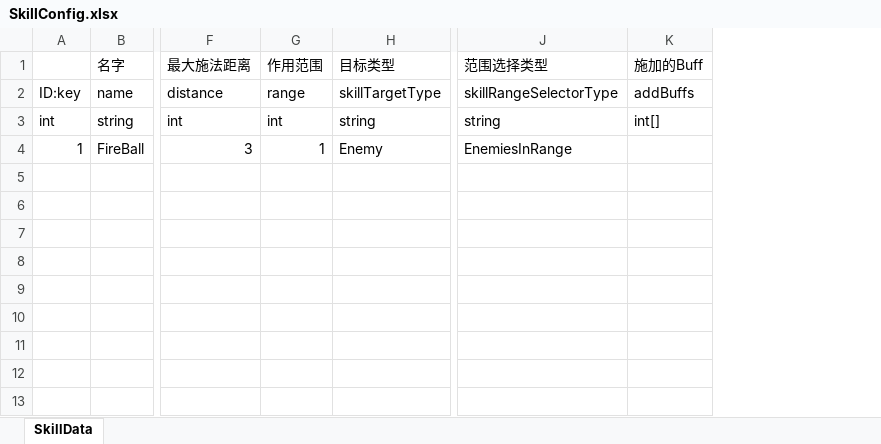
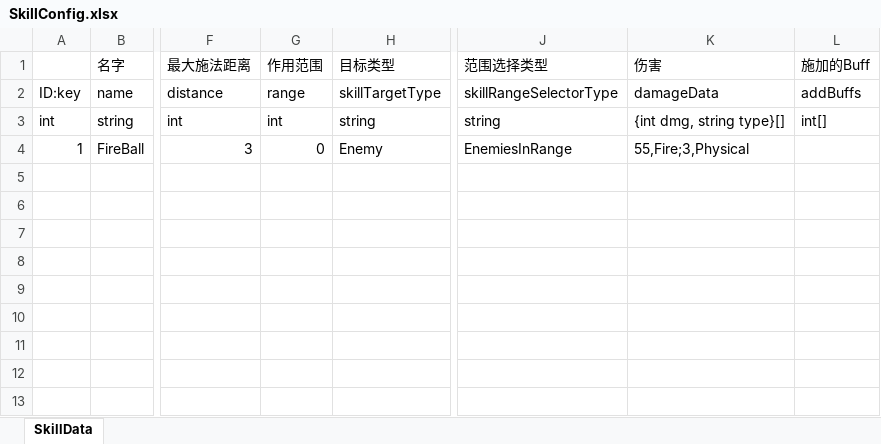
Before and after one commit to explosive-elephant-club/auto-chess, an Excel workbook: Assets/asoliddev - Auto Chess/Config/SkillConfig.xlsx, sheet SkillData, drawn as a sheet; only a part is shown, gaps mark what is left out; values as stored, in another font and other column widths than the file's, no borders; the diff names each change by its address in the sheet, - before the commit and + after, or states it on an @@ line.

```diff
--- a/Assets/asoliddev - Auto Chess/Config/SkillConfig.xlsx (sheet SkillData)
+++ b/Assets/asoliddev - Auto Chess/Config/SkillConfig.xlsx (sheet SkillData)
+column K (伤害), rows 2-4: damageData | {int dmg, string type}[] | 55,Fire;3,Physical
-G4 (作用范围): 1
+G4 (作用范围): 0
```
Also changed, not shown: Assets/asoliddev - Auto Chess/Config/ConstructorConfig.xlsx, 12 other files.
